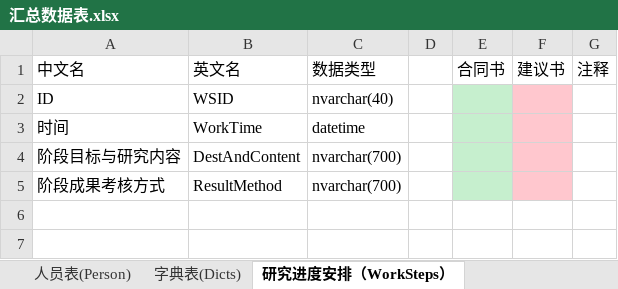
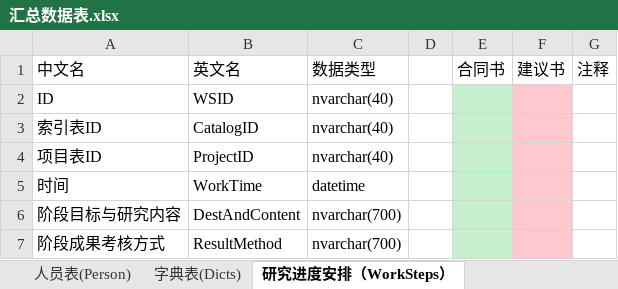
Before and after one commit to wcss2010/PublicManager, an Excel workbook: Code/PublicManager/PublicManager/汇总数据表.xlsx, sheet 研究进度安排（WorkSteps）, drawn as a sheet; values as stored, in another font and other column widths than the file's, no borders; the diff names each change by its address in the sheet, - before the commit and + after, or states it on an @@ line.

```diff
--- a/Code/PublicManager/PublicManager/汇总数据表.xlsx (sheet 研究进度安排（WorkSteps）)
+++ b/Code/PublicManager/PublicManager/汇总数据表.xlsx (sheet 研究进度安排（WorkSteps）)
+row 3: 索引表ID | CatalogID | nvarchar(40)
+row 4: 项目表ID | ProjectID | nvarchar(40)
```
Also changed, not shown: sheet 经费拨付约定(MoneySends), 3 other files.
